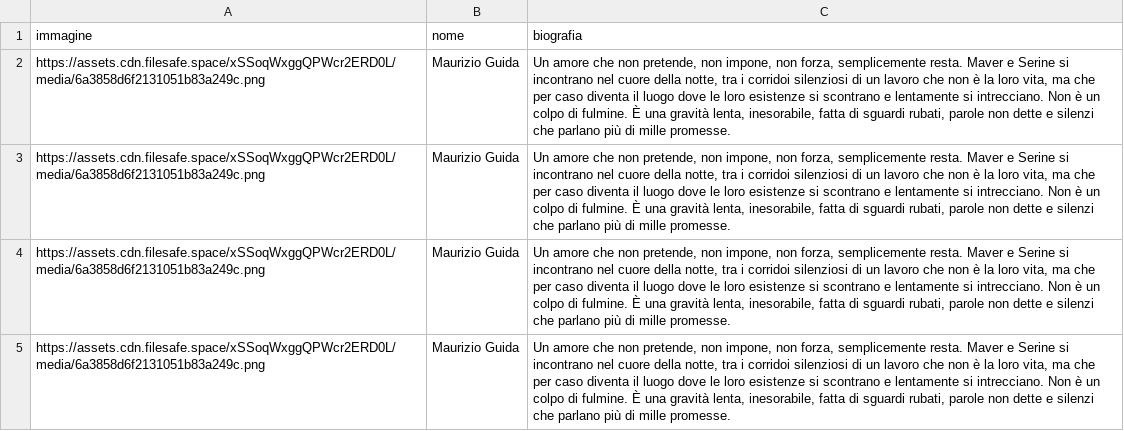
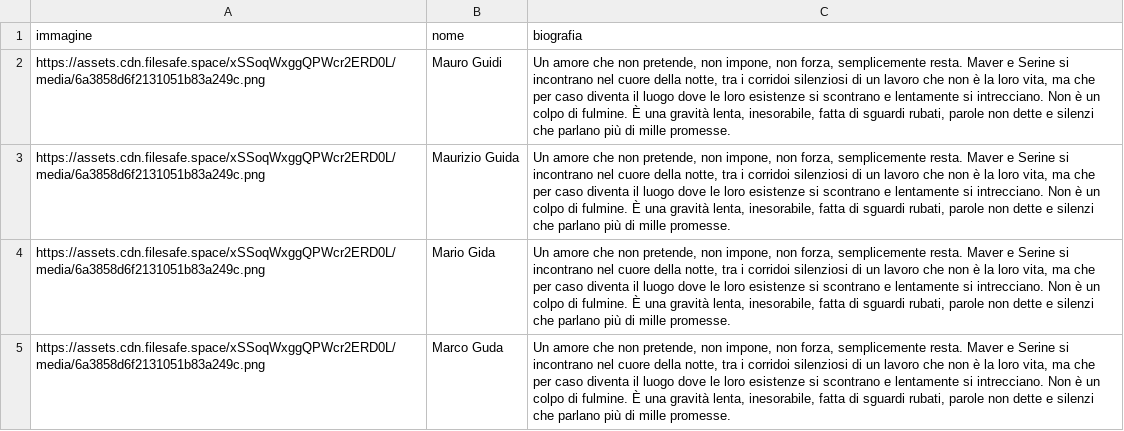
Before and after one commit to riomeroio/book, a CSV file: schedalibri/autori.csv, drawn as a sheet.

Commit message:
Update autori.csv

```diff
--- a/schedalibri/autori.csv
+++ b/schedalibri/autori.csv
@@ -1,5 +1,5 @@
 immagine,nome,biografia
+https://assets.cdn.filesafe.space/xSSoqWxggQPWcr2ERD0L/media/6a3858d6f2131051b83a249c.png,Mauro Guidi,"Un amore che non pretende, non impone, non forza, semplicemente resta. Maver e Serine si incontrano nel cuore della notte, tra i corridoi silenziosi di un lavoro che non è la loro vita, ma che per caso diventa il luogo dove le loro esistenze si scontrano e lentamente si intrecciano. Non è un colpo di fulmine. È una gravità lenta, inesorabile, fatta di sguardi rubati, parole non dette e silenzi che parlano più di mille promesse."
 https://assets.cdn.filesafe.space/xSSoqWxggQPWcr2ERD0L/media/6a3858d6f2131051b83a249c.png,Maurizio Guida,"Un amore che non pretende, non impone, non forza, semplicemente resta. Maver e Serine si incontrano nel cuore della notte, tra i corridoi silenziosi di un lavoro che non è la loro vita, ma che per caso diventa il luogo dove le loro esistenze si scontrano e lentamente si intrecciano. Non è un colpo di fulmine. È una gravità lenta, inesorabile, fatta di sguardi rubati, parole non dette e silenzi che parlano più di mille promesse."
-https://assets.cdn.filesafe.space/xSSoqWxggQPWcr2ERD0L/media/6a3858d6f2131051b83a249c.png,Maurizio Guida,"Un amore che non pretende, non impone, non forza, semplicemente resta. Maver e Serine si incontrano nel cuore della notte, tra i corridoi silenziosi di un lavoro che non è la loro vita, ma che per caso diventa il luogo dove le loro esistenze si scontrano e lentamente si intrecciano. Non è un colpo di fulmine. È una gravità lenta, inesorabile, fatta di sguardi rubati, parole non dette e silenzi che parlano più di mille promesse."
-https://assets.cdn.filesafe.space/xSSoqWxggQPWcr2ERD0L/media/6a3858d6f2131051b83a249c.png,Maurizio Guida,"Un amore che non pretende, non impone, non forza, semplicemente resta. Maver e Serine si incontrano nel cuore della notte, tra i corridoi silenziosi di un lavoro che non è la loro vita, ma che per caso diventa il luogo dove le loro esistenze si scontrano e lentamente si intrecciano. Non è un colpo di fulmine. È una gravità lenta, inesorabile, fatta di sguardi rubati, parole non dette e silenzi che parlano più di mille promesse."
-https://assets.cdn.filesafe.space/xSSoqWxggQPWcr2ERD0L/media/6a3858d6f2131051b83a249c.png,Maurizio Guida,"Un amore che non pretende, non impone, non forza, semplicemente resta. Maver e Serine si incontrano nel cuore della notte, tra i corridoi silenziosi di un lavoro che non è la loro vita, ma che per caso diventa il luogo dove le loro esistenze si scontrano e lentamente si intrecciano. Non è un colpo di fulmine. È una gravità lenta, inesorabile, fatta di sguardi rubati, parole non dette e silenzi che parlano più di mille promesse."
+https://assets.cdn.filesafe.space/xSSoqWxggQPWcr2ERD0L/media/6a3858d6f2131051b83a249c.png,Mario Gida,"Un amore che non pretende, non impone, non forza, semplicemente resta. Maver e Serine si incontrano nel cuore della notte, tra i corridoi silenziosi di un lavoro che non è la loro vita, ma che per caso diventa il luogo dove le loro esistenze si scontrano e lentamente si intrecciano. Non è un colpo di fulmine. È una gravità lenta, inesorabile, fatta di sguardi rubati, parole non dette e silenzi che parlano più di mille promesse."
+https://assets.cdn.filesafe.space/xSSoqWxggQPWcr2ERD0L/media/6a3858d6f2131051b83a249c.png,Marco Guda,"Un amore che non pretende, non impone, non forza, semplicemente resta. Maver e Serine si incontrano nel cuore della notte, tra i corridoi silenziosi di un lavoro che non è la loro vita, ma che per caso diventa il luogo dove le loro esistenze si scontrano e lentamente si intrecciano. Non è un colpo di fulmine. È una gravità lenta, inesorabile, fatta di sguardi rubati, parole non dette e silenzi che parlano più di mille promesse."
```
